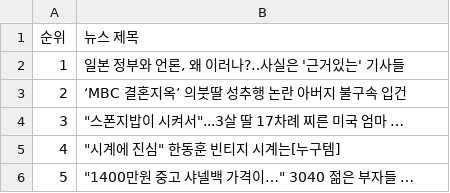
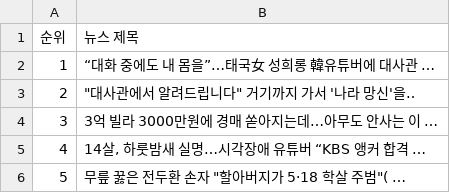
Before and after one commit to Chancecatch1/SDC, a CSV file: 언론사별 많이 본 뉴스.csv, drawn as a sheet.

```diff
--- a/언론사별 많이 본 뉴스.csv
+++ b/언론사별 많이 본 뉴스.csv
@@ -1,6 +1,6 @@
 순위,뉴스 제목
-1,"일본 정부와 언론, 왜 이러나?‥사실은 '근거있는' 기사들"
-2,‘MBC 결혼지옥’ 의붓딸 성추행 논란 아버지 불구속 입건
-3,"""스폰지밥이 시켜서""...3살 딸 17차례 찌른 미국 엄마 …"
-4,"""시계에 진심"" 한동훈 빈티지 시계는[누구템]"
-5,"""1400만원 중고 샤넬백 가격이…"" 3040 젊은 부자들 …"
+1,“대화 중에도 내 몸을”…태국女 성희롱 韓유튜버에 대사관  …
+2,"""대사관에서 알려드립니다"" 거기까지 가서 '나라 망신'을‥"
+3,3억 빌라 3000만원에 경매 쏟아지는데…아무도 안사는 이 …
+4,"14살, 하룻밤새 실명…시각장애 유튜버 “KBS 앵커 합격 …"
+5,"무릎 꿇은 전두환 손자 ""할아버지가 5·18 학살 주범""( …"
```
